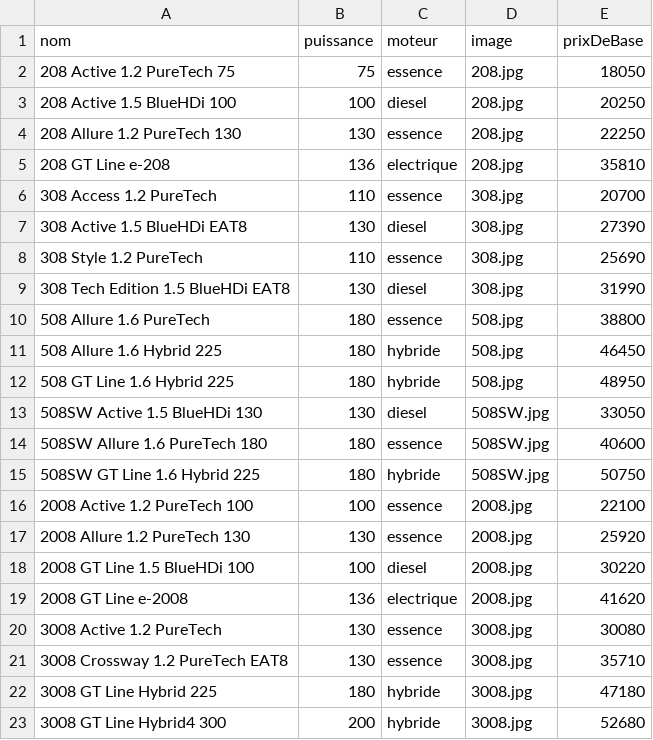
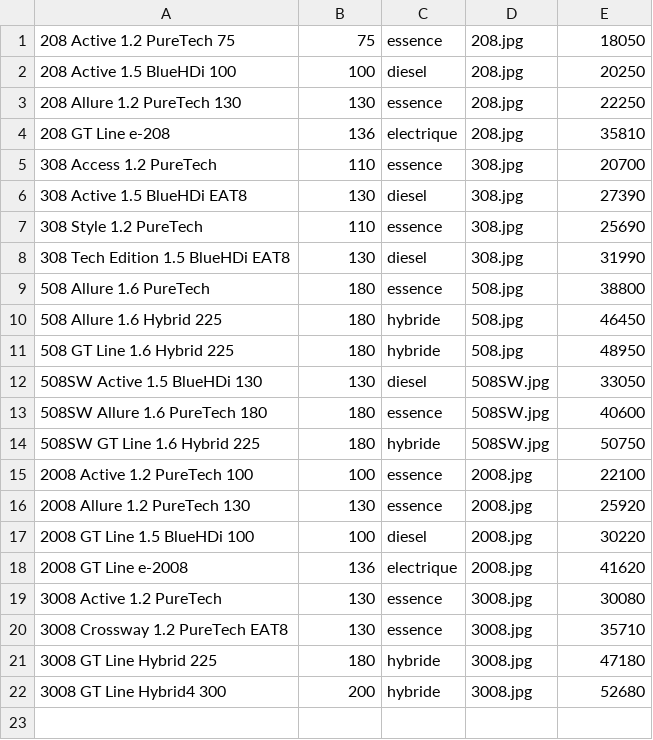
Before and after one commit to NathanEVRARD/Projet-Cpp-, a CSV file: FichiersCSV/Modeles.csv, drawn as a sheet.

```diff
--- a/FichiersCSV/Modeles.csv
+++ b/FichiersCSV/Modeles.csv
@@ -1,2 +1 @@
-nom;puissance;moteur;image;prixDeBase
 208 Active 1.2 PureTech 75;75;essence;208.jpg;18050
```
Also changed, not shown: FichiersCSV/Options.csv, 49 other files.
